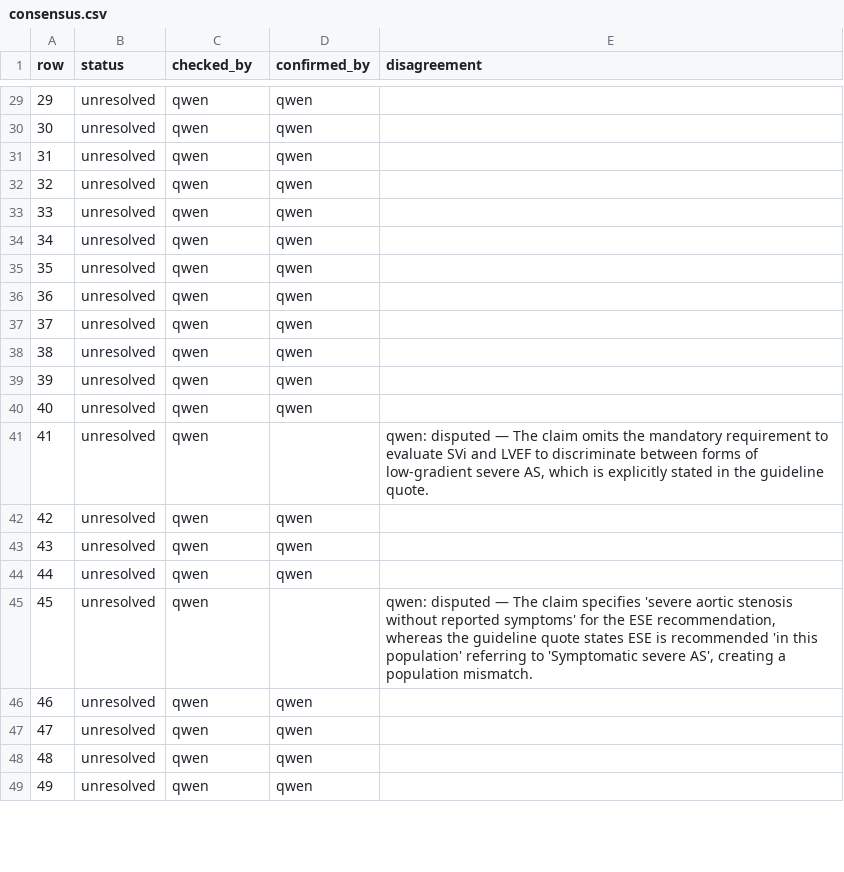
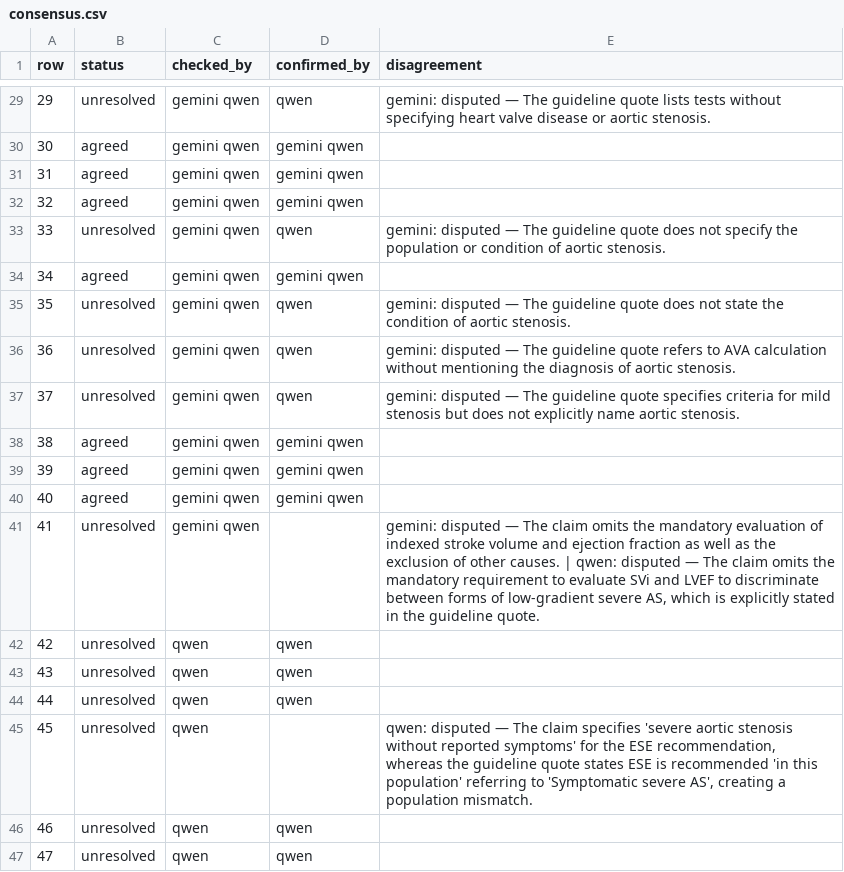
Before and after one commit to gremlindj11-ship-it/mess-app, a CSV file: content/open/aortic-stenosis/consensus.csv, drawn as a sheet; only a part is shown, gaps mark what is left out; the shorter side is filled out with more unchanged rows; the diff covers the shown part only.

```diff
--- a/content/open/aortic-stenosis/consensus.csv
+++ b/content/open/aortic-stenosis/consensus.csv
@@ -29,14 +29,14 @@ row,status,checked_by,confirmed_by,disagreement
-29,unresolved,"qwen","qwen",""
-30,unresolved,"qwen","qwen",""
-31,unresolved,"qwen","qwen",""
-32,unresolved,"qwen","qwen",""
-33,unresolved,"qwen","qwen",""
-34,unresolved,"qwen","qwen",""
-35,unresolved,"qwen","qwen",""
-36,unresolved,"qwen","qwen",""
-37,unresolved,"qwen","qwen",""
-38,unresolved,"qwen","qwen",""
-39,unresolved,"qwen","qwen",""
-40,unresolved,"qwen","qwen",""
-41,unresolved,"qwen","","qwen: disputed — The claim omits the mandatory requirement to evaluate SVi and LVEF to discriminate between forms of low-gradient severe AS, which is explicitly stated in the guideline quote."
+29,unresolved,"gemini qwen","qwen","gemini: disputed — The guideline quote lists tests without specifying heart valve disease or aortic stenosis."
+30,agreed,"gemini qwen","gemini qwen",""
+31,agreed,"gemini qwen","gemini qwen",""
+32,agreed,"gemini qwen","gemini qwen",""
+33,unresolved,"gemini qwen","qwen","gemini: disputed — The guideline quote does not specify the population or condition of aortic stenosis."
+34,agreed,"gemini qwen","gemini qwen",""
+35,unresolved,"gemini qwen","qwen","gemini: disputed — The guideline quote does not state the condition of aortic stenosis."
+36,unresolved,"gemini qwen","qwen","gemini: disputed — The guideline quote refers to AVA calculation without mentioning the diagnosis of aortic stenosis."
+37,unresolved,"gemini qwen","qwen","gemini: disputed — The guideline quote specifies criteria for mild stenosis but does not explicitly name aortic stenosis."
+38,agreed,"gemini qwen","gemini qwen",""
+39,agreed,"gemini qwen","gemini qwen",""
+40,agreed,"gemini qwen","gemini qwen",""
+41,unresolved,"gemini qwen","","gemini: disputed — The claim omits the mandatory evaluation of indexed stroke volume and ejection fraction as well as the exclusion of other causes. | qwen: disputed — The claim omits the mandatory requirement to evaluate SVi and LVEF to discriminate between forms of low-gradient severe AS, which is explicitly stated in the guideline quote."
 42,unresolved,"qwen","qwen",""
```
Also changed, not shown: 69 edited cells elsewhere in this file, 1 other file.
